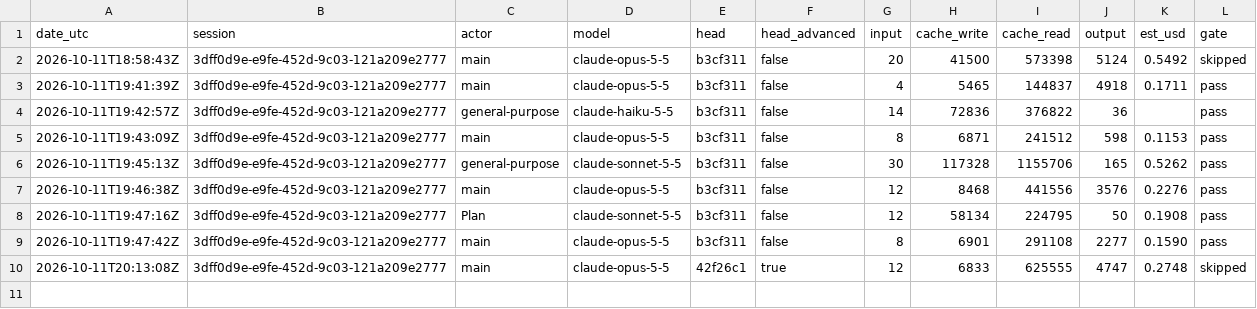
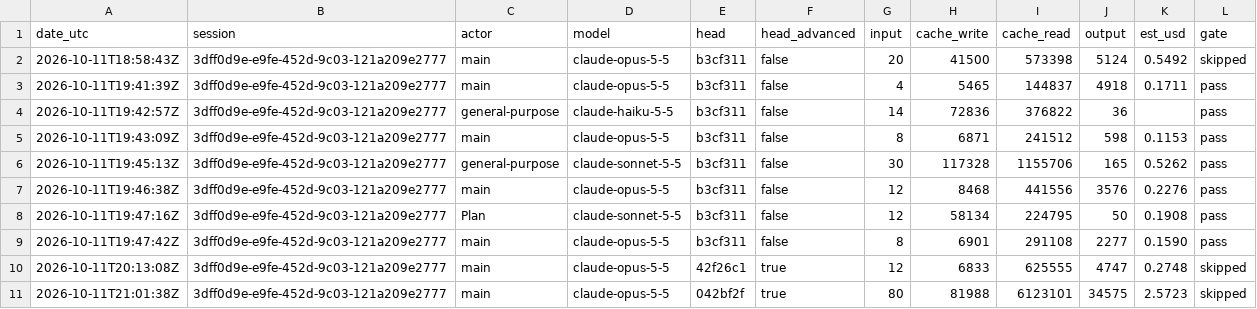
Before and after one commit to PhilipThomas6w/vlms, a CSV file: docs/harness/LEDGER.csv, drawn as a sheet; the diff names each change by its address in the sheet, - before the commit and + after, or states it on an @@ line.

```diff
--- a/docs/harness/LEDGER.csv
+++ b/docs/harness/LEDGER.csv
+row 11: 2026-10-11T21:01:38Z | 3dff0d9e-e9fe-452d-9c03-121a209e2777 | main | claude-opus-5-5 | 042bf2f | true | 80 | 81988 | 6123101 | 34575 | 2.5723 | skipped
```
Also changed, not shown: 3 other files.
